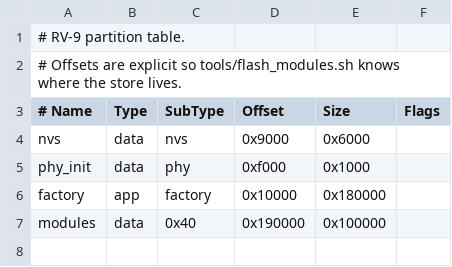
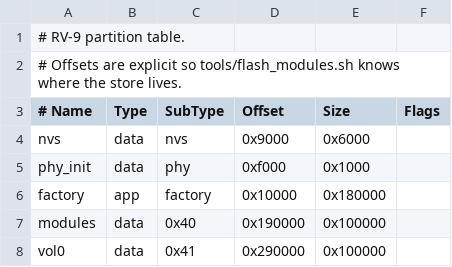
Before and after one commit to Solifugus/rv9, a CSV file: partitions.csv, drawn as a sheet.

```diff
--- a/partitions.csv
+++ b/partitions.csv
@@ -7 +7,2 @@ factory,    app,  factory,  0x10000,   0x180000,
 modules,    data, 0x40,     0x190000,  0x100000,
+vol0,       data, 0x41,     0x290000,  0x100000,
```
Also changed, not shown: 12 other files.
